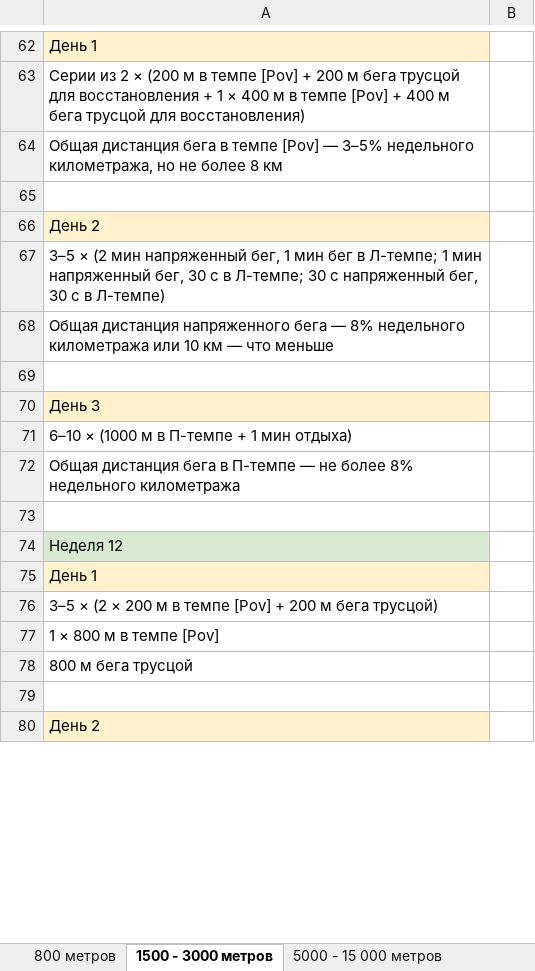
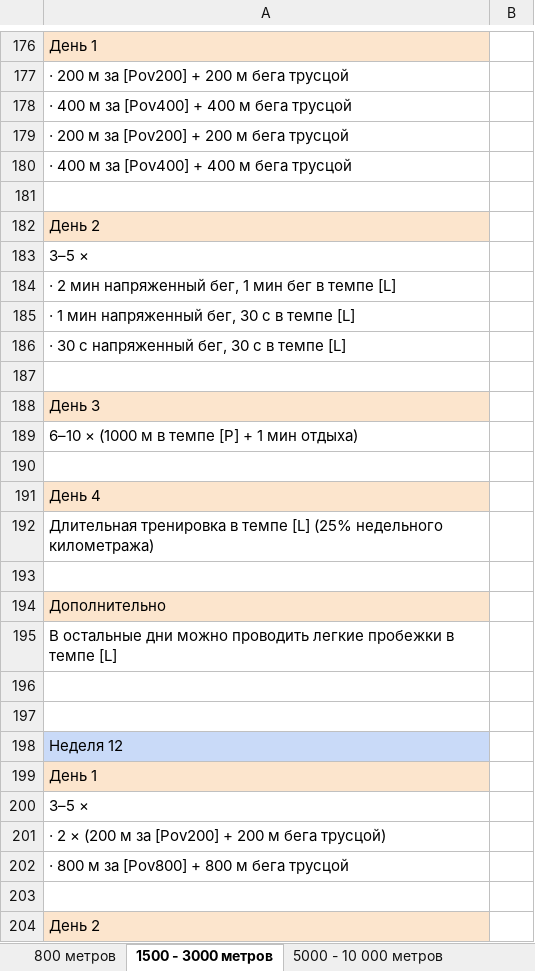
Before and after one commit to Huttsc2/StepByStepToAnEasyJog, an Excel workbook: StepByStepToAnEasyJog/Table/Run.xlsx, sheet 1500 - 3000 метров, drawn as a sheet; only a part is shown, gaps mark what is left out; values as stored, in another font and other column widths than the file's, no borders; addresses are those after the commit; the diff covers the shown part only; the diff names each change by its address in the sheet, - before the commit and + after, or states it on an @@ line.

```diff
--- a/StepByStepToAnEasyJog/Table/Run.xlsx (sheet 1500 - 3000 метров)
+++ b/StepByStepToAnEasyJog/Table/Run.xlsx (sheet 1500 - 3000 метров)
-sheet tab: 5000 - 15 000 метров
+sheet tab: 5000 - 10 000 метров
-A177: Серии из 2 × (200 м в темпе [Pov] + 200 м бега трусцой для восстановления + 1 × 400 м в темпе [Pov] + 400 м бега трусцой для восстановления)
+A177: · 200 м за [Pov200] + 200 м бега трусцой
-A178: Общая дистанция бега в темпе [Pov] — 3–5% недельного километража, но не более 8 км
+A178: · 400 м за [Pov400] + 400 м бега трусцой
+row 179: · 200 м за [Pov200] + 200 м бега трусцой
+row 180: · 400 м за [Pov400] + 400 м бега трусцой
-A183: 3–5 × (2 мин напряженный бег, 1 мин бег в Л-темпе; 1 мин напряженный бег, 30 с в Л-темпе; 30 с напряженный бег, 30 с в Л-темпе)
+A183: 3–5 ×
-A184: Общая дистанция напряженного бега — 8% недельного километража или 10 км — что меньше
+A184: · 2 мин напряженный бег, 1 мин бег в темпе [L]
+row 185: · 1 мин напряженный бег, 30 с в темпе [L]
+row 186: · 30 с напряженный бег, 30 с в темпе [L]
-A189: 6–10 × (1000 м в П-темпе + 1 мин отдыха)
+A189: 6–10 × (1000 м в темпе [P] + 1 мин отдыха)
+row 190: (empty)
-A191: Общая дистанция бега в П-темпе — не более 8% недельного километража
+A191: День 4
-A191 fill: none
+A191 fill: #FCE5CD
+row 192: Длительная тренировка в темпе [L] (25% недельного километража)
+row 193: (empty)
+row 194: Дополнительно
+row 195: В остальные дни можно проводить легкие пробежки в темпе [L]
+row 196: (empty)
-A198 fill: #D9EAD3
+A198 fill: #C9DAF8
-A200: 3–5 × (2 × 200 м в темпе [Pov] + 200 м бега трусцой)
+A200: 3–5 ×
-A201: 1 × 800 м в темпе [Pov]
+A201: · 2 × (200 м за [Pov200] + 200 м бега трусцой)
-A202: 800 м бега трусцой
+A202: · 800 м за [Pov800] + 800 м бега трусцой
```
Also changed, not shown: 336 added rows, 118 removed rows, 31 moved rows, 33 edited cells and cell formats elsewhere in this sheet, sheet 800 метров, sheet 21,1 км - 42,2 км, sheet интенсивность тренировок, 40 other files.
